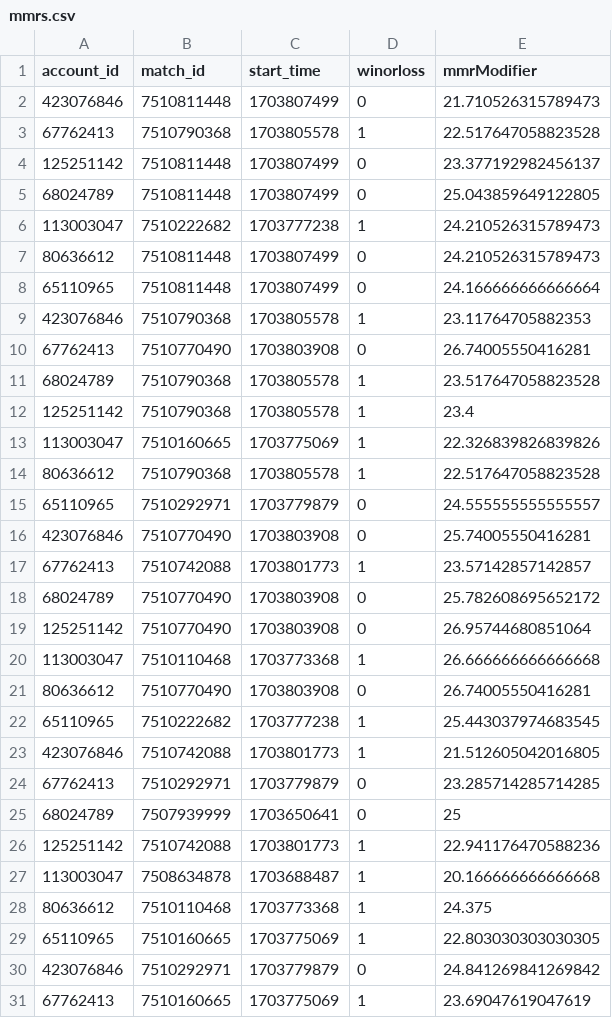
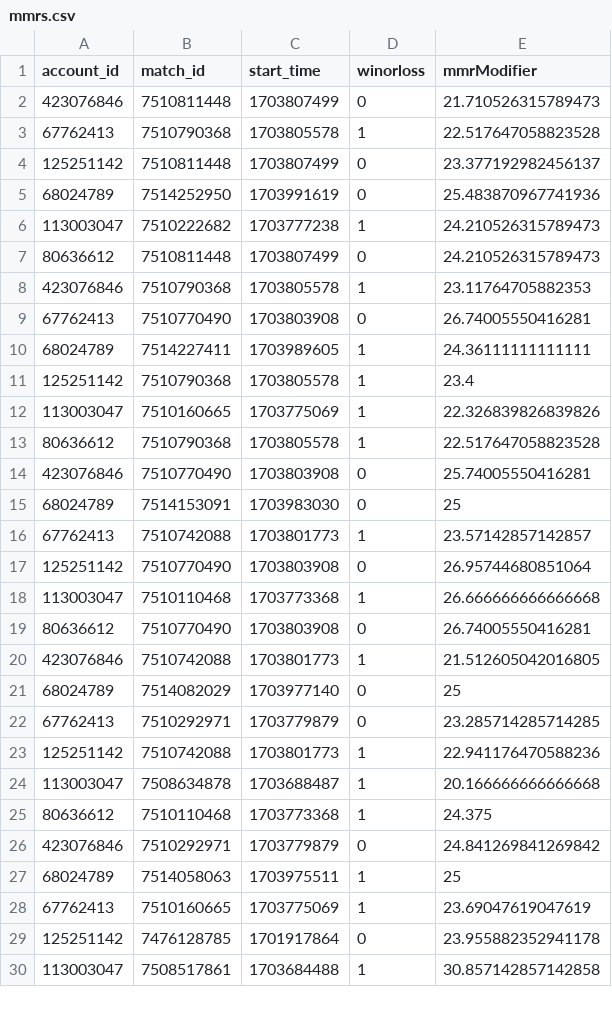
Before and after one commit to RoccoFarrell/turbodota-v4, a CSV file: mmrs.csv, drawn as a sheet; only a part is shown; the shorter side is filled out with more unchanged rows; the diff covers the shown part only.

Commit message:
Fixed matches endpoint to return success or fail, project cleanup, trying robbies data table

```diff
--- a/mmrs.csv
+++ b/mmrs.csv
@@ -4,9 +4,8 @@ account_id,match_id,start_time,winorloss,mmrModifier
 125251142,7510811448,1703807499,0,23.377192982456137
-68024789,7510811448,1703807499,0,25.043859649122805
+68024789,7514252950,1703991619,0,25.483870967741936
 113003047,7510222682,1703777238,1,24.210526315789473
 80636612,7510811448,1703807499,0,24.210526315789473
-65110965,7510811448,1703807499,0,24.166666666666664
 423076846,7510790368,1703805578,1,23.11764705882353
 67762413,7510770490,1703803908,0,26.74005550416281
-68024789,7510790368,1703805578,1,23.517647058823528
+68024789,7514227411,1703989605,1,24.36111111111111
 125251142,7510790368,1703805578,1,23.4
@@ -14,6 +13,5 @@ account_id,match_id,start_time,winorloss,mmrModifier
 80636612,7510790368,1703805578,1,22.517647058823528
-65110965,7510292971,1703779879,0,24.555555555555557
 423076846,7510770490,1703803908,0,25.74005550416281
+68024789,7514153091,1703983030,0,25
 67762413,7510742088,1703801773,1,23.57142857142857
-68024789,7510770490,1703803908,0,25.782608695652172
 125251142,7510770490,1703803908,0,26.95744680851064
@@ -21,6 +19,5 @@ account_id,match_id,start_time,winorloss,mmrModifier
 80636612,7510770490,1703803908,0,26.74005550416281
-65110965,7510222682,1703777238,1,25.443037974683545
 423076846,7510742088,1703801773,1,21.512605042016805
+68024789,7514082029,1703977140,0,25
 67762413,7510292971,1703779879,0,23.285714285714285
-68024789,7507939999,1703650641,0,25
 125251142,7510742088,1703801773,1,22.941176470588236
@@ -28,4 +25,4 @@ account_id,match_id,start_time,winorloss,mmrModifier
 80636612,7510110468,1703773368,1,24.375
-65110965,7510160665,1703775069,1,22.803030303030305
 423076846,7510292971,1703779879,0,24.841269841269842
+68024789,7514058063,1703975511,1,25
 67762413,7510160665,1703775069,1,23.69047619047619
```
Also changed, not shown: 8 added rows, 2 removed rows, 58 moved rows and 7 edited cells elsewhere in this file, 13 other files.
